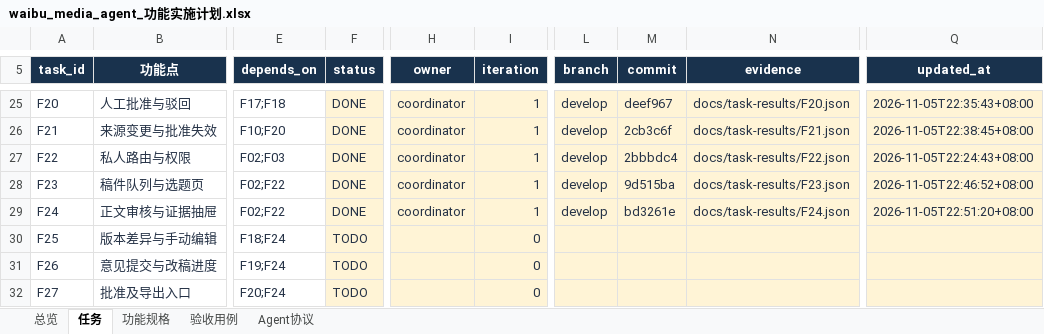
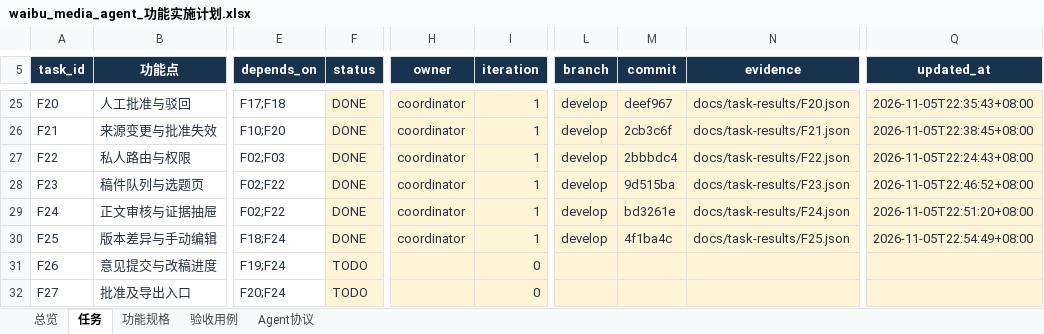
Before and after one commit to leeyaonan/waibu_media_agent, an Excel workbook: outputs/2026-11-05-plan/waibu_media_agent_功能实施计划.xlsx, sheet 任务, drawn as a sheet; only a part is shown, gaps mark what is left out; values as stored, in another font and other column widths than the file's, no borders; conditional formats and table styles not drawn; the diff names each change by its address in the sheet, - before the commit and + after, or states it on an @@ line.

```diff
--- a/outputs/2026-11-05-plan/waibu_media_agent_功能实施计划.xlsx (sheet 任务)
+++ b/outputs/2026-11-05-plan/waibu_media_agent_功能实施计划.xlsx (sheet 任务)
-F30 (status): TODO
+F30 (status): DONE
-H30 (owner): (empty)
+H30 (owner): coordinator
-I30 (iteration): 0
+I30 (iteration): 1
-L30 (branch): (empty)
+L30 (branch): develop
-M30 (commit): (empty)
+M30 (commit): 4f1ba4c
-N30 (evidence): (empty)
+N30 (evidence): docs/task-results/F25.json
-Q30 (updated_at): (empty)
+Q30 (updated_at): 2026-11-05T22:54:49+08:00
```
Also changed, not shown: sheet 验收用例, 1 other file.
